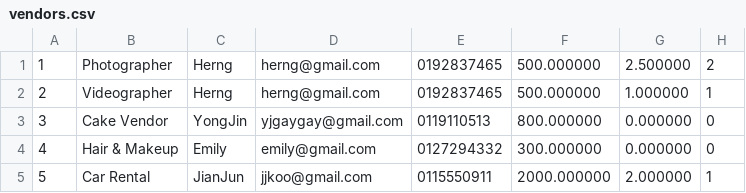
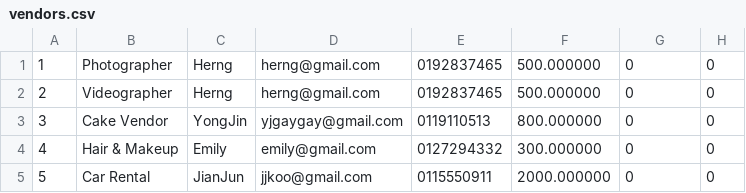
Before and after one commit to AlexanderChia05/SPC_Assignment, a CSV file: Debug/vendors.csv, drawn as a sheet.

```diff
--- a/Debug/vendors.csv
+++ b/Debug/vendors.csv
@@ -1,5 +1,5 @@
-1,Photographer,Herng,herng@gmail.com,0192837465,500.000000,2.500000,2
-2,Videographer,Herng,herng@gmail.com,0192837465,500.000000,1.000000,1
-3,Cake Vendor,YongJin,yjgaygay@gmail.com,0119110513,800.000000,0.000000,0
-4,Hair & Makeup,Emily,emily@gmail.com,0127294332,300.000000,0.000000,0
-5,Car Rental,JianJun,jjkoo@gmail.com,0115550911,2000.000000,2.000000,1
+1,Photographer,Herng,herng@gmail.com,0192837465,500.000000,0,0
+2,Videographer,Herng,herng@gmail.com,0192837465,500.000000,0,0
+3,Cake Vendor,YongJin,yjgaygay@gmail.com,0119110513,800.000000,0,0
+4,Hair & Makeup,Emily,emily@gmail.com,0127294332,300.000000,0,0
+5,Car Rental,JianJun,jjkoo@gmail.com,0115550911,2000.000000,0,0
```
Also changed, not shown: 2 other files.
